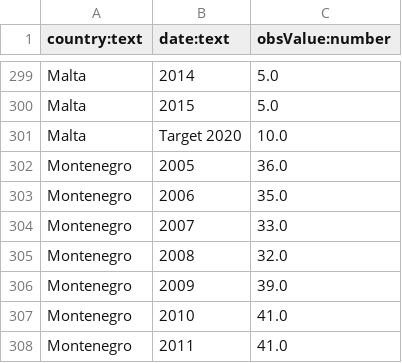
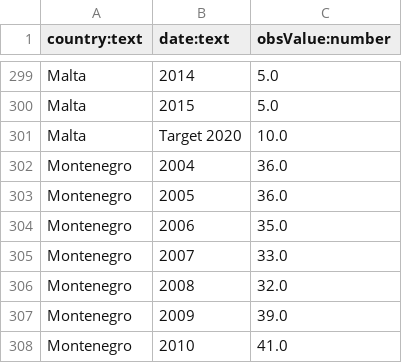
Before and after one commit to hhiiddee1/dataprocessing, a CSV file: homework/Week 6/share-of-renewable-energy-in-4.csv, drawn as a sheet; only a part is shown, gaps mark what is left out; the shorter side is filled out with more unchanged rows.

```diff
--- a/homework/Week 6/share-of-renewable-energy-in-4.csv
+++ b/homework/Week 6/share-of-renewable-energy-in-4.csv
@@ -301,2 +301,3 @@ Malta,2015,5.0
 Malta,Target 2020,10.0
+Montenegro,2004,36.0
 Montenegro,2005,36.0
```
Also changed, not shown: 3 other files.
